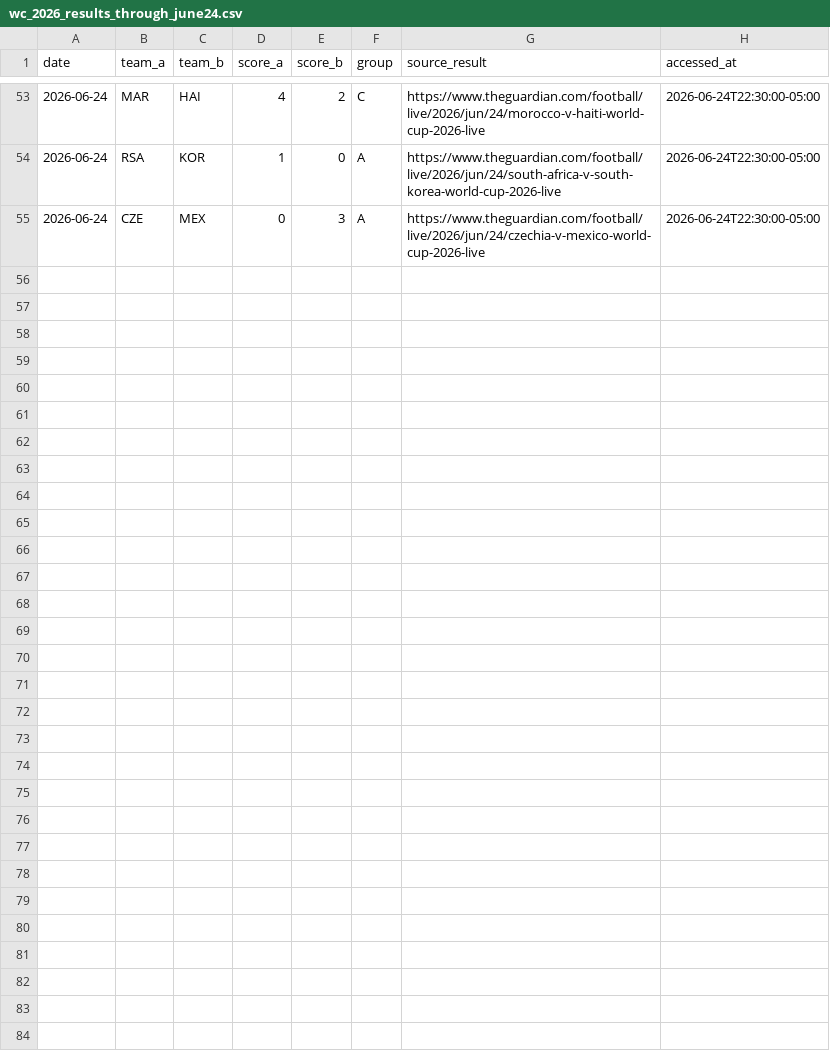
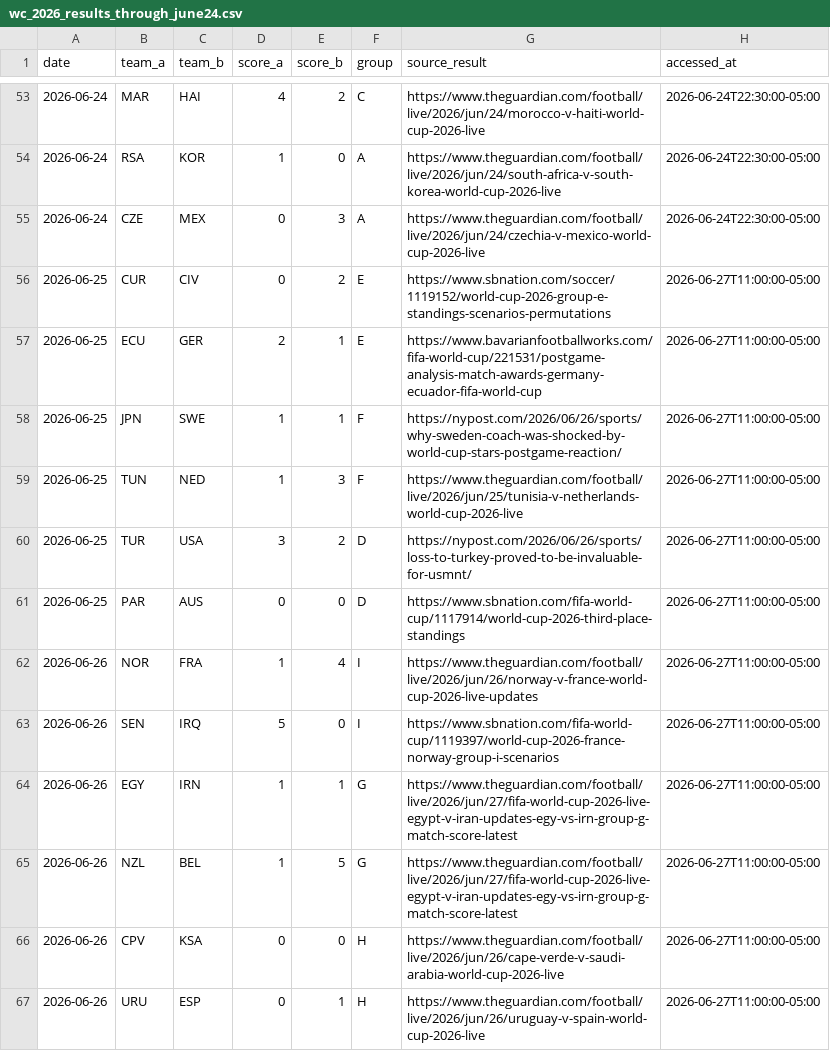
Before and after one commit to PillB/WCdecider, a CSV file: wc_2026_results_through_june24.csv, drawn as a sheet; only a part is shown, gaps mark what is left out.

Commit message:
Promote June 27 manual odds release

```diff
--- a/wc_2026_results_through_june24.csv
+++ b/wc_2026_results_through_june24.csv
@@ -55 +55,13 @@ date,team_a,team_b,score_a,score_b,group,source_result,accessed_at
 2026-06-24,CZE,MEX,0,3,A,https://www.theguardian.com/football/live/2026/jun/24/czechia-v-mexico-world-cup-2026-live,2026-06-24T22:30:00-05:00
+2026-06-25,CUR,CIV,0,2,E,https://www.sbnation.com/soccer/1119152/world-cup-2026-group-e-standings-scenarios-permutations,2026-06-27T11:00:00-05:00
+2026-06-25,ECU,GER,2,1,E,https://www.bavarianfootballworks.com/fifa-world-cup/221531/postgame-analysis-match-awards-germany-ecuador-fifa-world-cup,2026-06-27T11:00:00-05:00
+2026-06-25,JPN,SWE,1,1,F,https://nypost.com/2026/06/26/sports/why-sweden-coach-was-shocked-by-world-cup-stars-postgame-reaction/,2026-06-27T11:00:00-05:00
+2026-06-25,TUN,NED,1,3,F,https://www.theguardian.com/football/live/2026/jun/25/tunisia-v-netherlands-world-cup-2026-live,2026-06-27T11:00:00-05:00
+2026-06-25,TUR,USA,3,2,D,https://nypost.com/2026/06/26/sports/loss-to-turkey-proved-to-be-invaluable-for-usmnt/,2026-06-27T11:00:00-05:00
+2026-06-25,PAR,AUS,0,0,D,https://www.sbnation.com/fifa-world-cup/1117914/world-cup-2026-third-place-standings,2026-06-27T11:00:00-05:00
+2026-06-26,NOR,FRA,1,4,I,https://www.theguardian.com/football/live/2026/jun/26/norway-v-france-world-cup-2026-live-updates,2026-06-27T11:00:00-05:00
+2026-06-26,SEN,IRQ,5,0,I,https://www.sbnation.com/fifa-world-cup/1119397/world-cup-2026-france-norway-group-i-scenarios,2026-06-27T11:00:00-05:00
+2026-06-26,EGY,IRN,1,1,G,https://www.theguardian.com/football/live/2026/jun/27/fifa-world-cup-2026-live-egypt-v-iran-updates-egy-vs-irn-group-g-match-score-latest,2026-06-27T11:00:00-05:00
+2026-06-26,NZL,BEL,1,5,G,https://www.theguardian.com/football/live/2026/jun/27/fifa-world-cup-2026-live-egypt-v-iran-updates-egy-vs-irn-group-g-match-score-latest,2026-06-27T11:00:00-05:00
+2026-06-26,CPV,KSA,0,0,H,https://www.theguardian.com/football/live/2026/jun/26/cape-verde-v-saudi-arabia-world-cup-2026-live,2026-06-27T11:00:00-05:00
+2026-06-26,URU,ESP,0,1,H,https://www.theguardian.com/football/live/2026/jun/26/uruguay-v-spain-world-cup-2026-live,2026-06-27T11:00:00-05:00
```
Also changed, not shown: wc_dataset_a_world_cups.csv, wc_screenshot_manifest_june22_27.csv, 28 other files.
